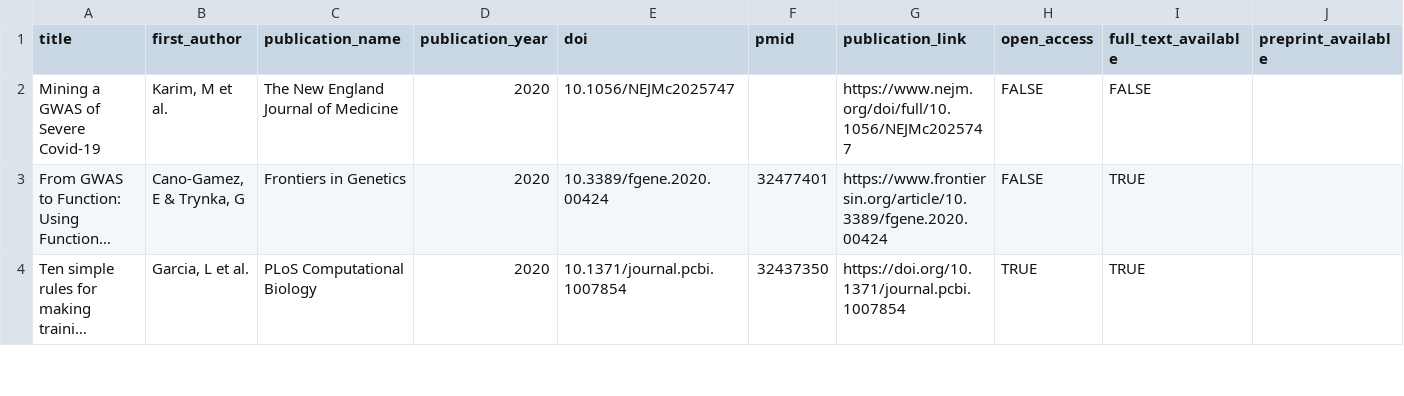
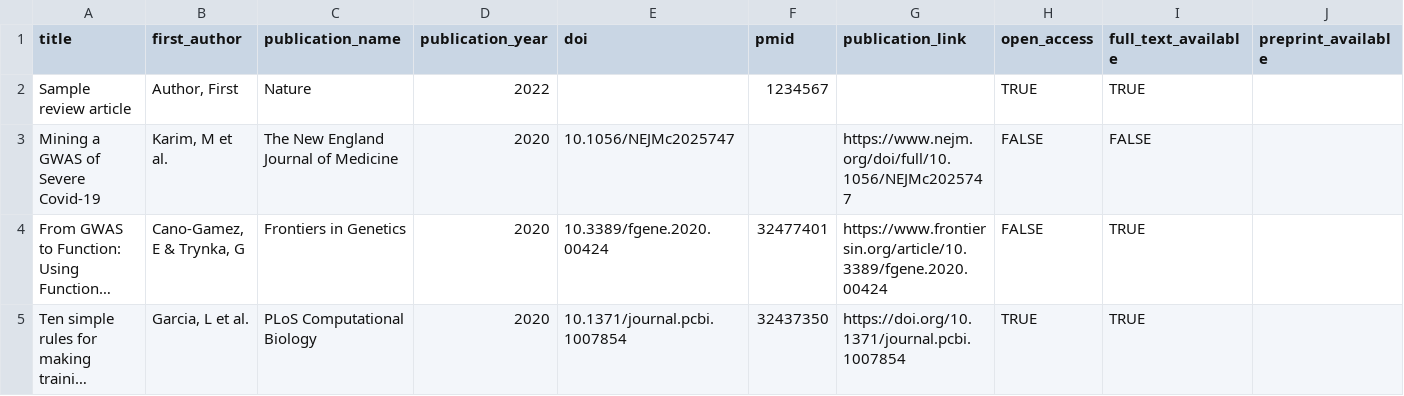
Before and after one commit to opentargets/opentargets.github.io, a CSV file: _data/review-articles.csv, drawn as a sheet; only a part is shown; long unchanged cells end in …; rows hold the shown columns only; the diff names each change by its address in the sheet, - before the commit and + after, or states it on an @@ line.

Commit message:
Added new review article

```diff
--- a/_data/review-articles.csv
+++ b/_data/review-articles.csv
+row 2: Sample review article | Author, First | Nature | 2022 |  | 1234567 |  | TRUE | TRUE
```
